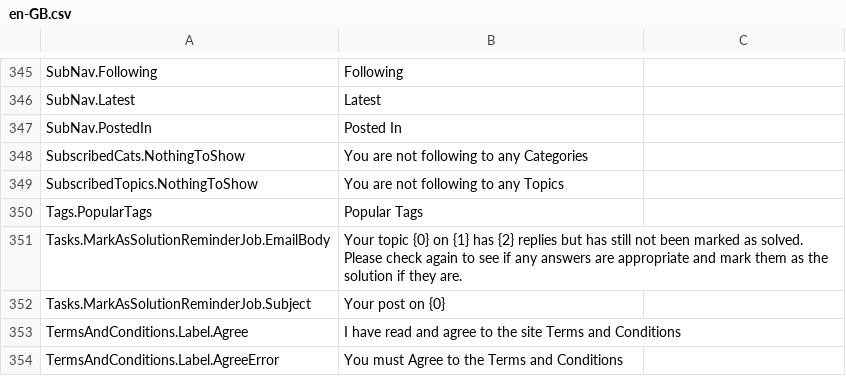
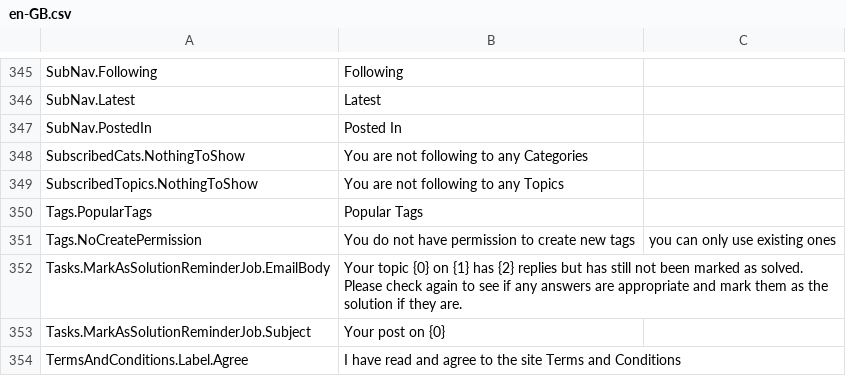
Before and after one commit to YodasMyDad/mvcforum, a CSV file: MVCForum.Website/Installer/en-GB.csv, drawn as a sheet; only a part is shown, gaps mark what is left out; the shorter side is filled out with more unchanged rows; the diff names each change by its address in the sheet, - before the commit and + after, or states it on an @@ line.

```diff
--- a/MVCForum.Website/Installer/en-GB.csv
+++ b/MVCForum.Website/Installer/en-GB.csv
+row 351: Tags.NoCreatePermission | You do not have permission to create new tags | you can only use existing ones
```
Also changed, not shown: MVCForum.Website/Installer/en-US.csv, MVCForum.Website/Installer/ru-RU.csv, 10 other files.
